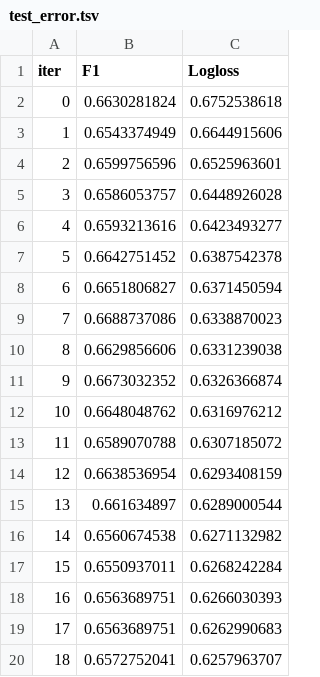
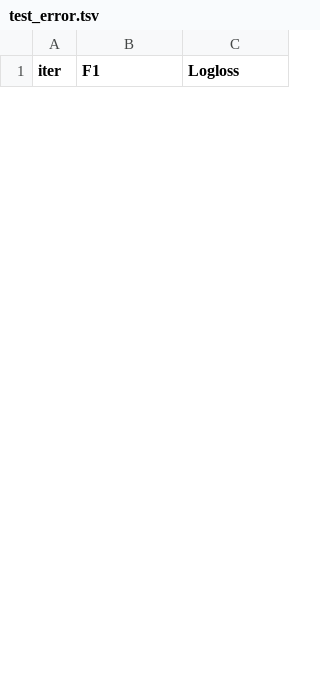
Before and after one commit to MikhailDemin/GB_DataScience-in-Med, a TSV file: 10_DS_Python_lib's_part_2/course_project/catboost_info/test_error.tsv, drawn as a sheet; only a part is shown; removed rows and columns are numbered as before the commit, all else as after; the diff covers the shown part only; the diff names each change by its address in the sheet, - before the commit and + after, or states it on an @@ line.

```diff
--- a/10_DS_Python_lib's_part_2/course_project/catboost_info/test_error.tsv
+++ b/10_DS_Python_lib's_part_2/course_project/catboost_info/test_error.tsv
-row 2: 0 | 0.6630281824 | 0.6752538618
-row 3: 1 | 0.6543374949 | 0.6644915606
-row 4: 2 | 0.6599756596 | 0.6525963601
-row 5: 3 | 0.6586053757 | 0.6448926028
-row 6: 4 | 0.6593213616 | 0.6423493277
-row 7: 5 | 0.6642751452 | 0.6387542378
-row 8: 6 | 0.6651806827 | 0.6371450594
-row 9: 7 | 0.6688737086 | 0.6338870023
-row 10: 8 | 0.6629856606 | 0.6331239038
-row 11: 9 | 0.6673032352 | 0.6326366874
-row 12: 10 | 0.6648048762 | 0.6316976212
-row 13: 11 | 0.6589070788 | 0.6307185072
-row 14: 12 | 0.6638536954 | 0.6293408159
-row 15: 13 | 0.661634897 | 0.6289000544
-row 16: 14 | 0.6560674538 | 0.6271132982
-row 17: 15 | 0.6550937011 | 0.6268242284
-row 18: 16 | 0.6563689751 | 0.6266030393
-row 19: 17 | 0.6563689751 | 0.6262990683
-row 20: 18 | 0.6572752041 | 0.6257963707
```
Also changed, not shown: 34 added rows and 9 removed rows elsewhere in this file, 10_DS_Python_lib's_part_2/course_project/catboost_info/learn_error.tsv, 10_DS_Python_lib's_part_2/course_project/catboost_info/time_left.tsv, 18 other files.
